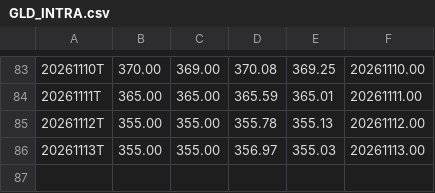
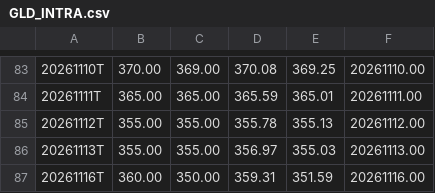
Before and after one commit to jeroenstoker/gexlevels, a CSV file: data/GLD_INTRA.csv, drawn as a sheet; only a part is shown, gaps mark what is left out.

```diff
--- a/data/GLD_INTRA.csv
+++ b/data/GLD_INTRA.csv
@@ -86 +86,2 @@
 20261113T,355.00,355.00,356.97,355.03,20261113.00
+20261116T,360.00,350.00,359.31,351.59,20261116.00
```
Also changed, not shown: data/GLD_CORE.csv, data/QQQ_CORE.csv, 19 other files.
